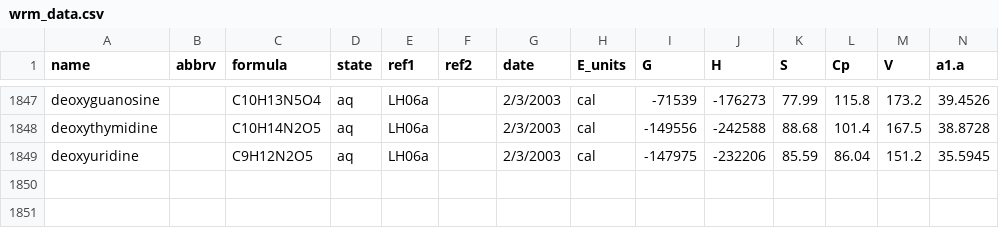
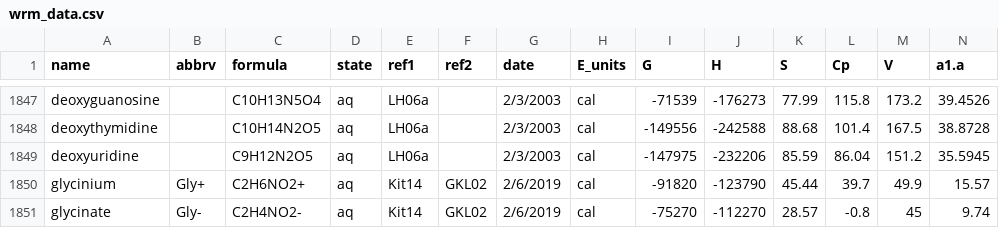
Before and after one commit to worm-portal/WORM-db, a CSV file: wrm_data.csv, drawn as a sheet; only a part is shown, gaps mark what is left out; rows hold the shown columns only; the diff names each change by its address in the sheet, - before the commit and + after, or states it on an @@ line.

Commit message:
Added entries for glycinium and glycinate

```diff
--- a/wrm_data.csv
+++ b/wrm_data.csv
+row 1850: glycinium | Gly+ | C2H6NO2+ | aq | Kit14 | GKL02 | 2/6/2019 | cal | -91820 | -123790 | 45.44 | 39.7 | 49.9 | 15.57
+row 1851: glycinate | Gly- | C2H4NO2- | aq | Kit14 | GKL02 | 2/6/2019 | cal | -75270 | -112270 | 28.57 | -0.8 | 45 | 9.74
```
Also changed, not shown: 2 other files.
